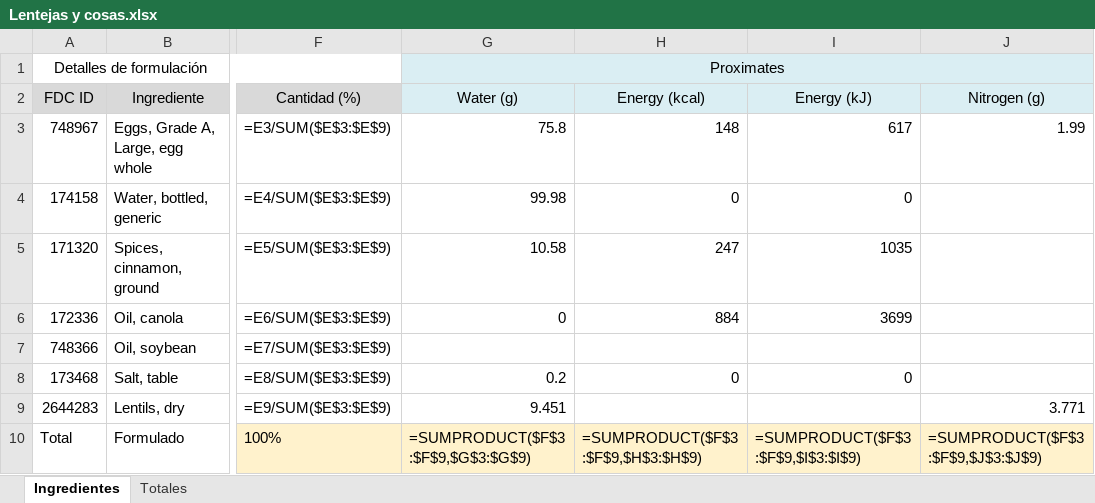
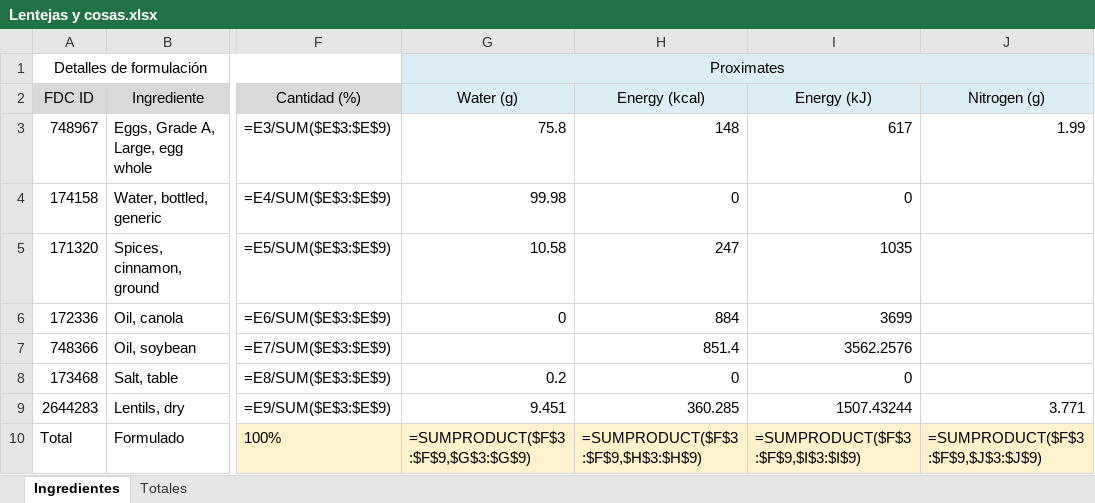
Before and after one commit to byTowi420/epic_food_formulator, an Excel workbook: saves/Lentejas y cosas.xlsx, sheet Ingredientes, drawn as a sheet; only a part is shown, gaps mark what is left out; values as stored, in another font and other column widths than the file's, no borders; formulas without a stored value are shown as written; the diff names each change by its address in the sheet, - before the commit and + after, or states it on an @@ line.

```diff
--- a/saves/Lentejas y cosas.xlsx (sheet Ingredientes)
+++ b/saves/Lentejas y cosas.xlsx (sheet Ingredientes)
-H7 (Energy (kcal)): (empty)
+H7 (Energy (kcal)): 851.4
-I7 (Energy (kJ)): (empty)
+I7 (Energy (kJ)): 3562.2576
-H9 (Energy (kcal)): (empty)
+H9 (Energy (kcal)): 360.285
-I9 (Energy (kJ)): (empty)
+I9 (Energy (kJ)): 1507.43244
```
Also changed, not shown: saves/Lentejas y cosas_full.xlsx, 1 other file.
